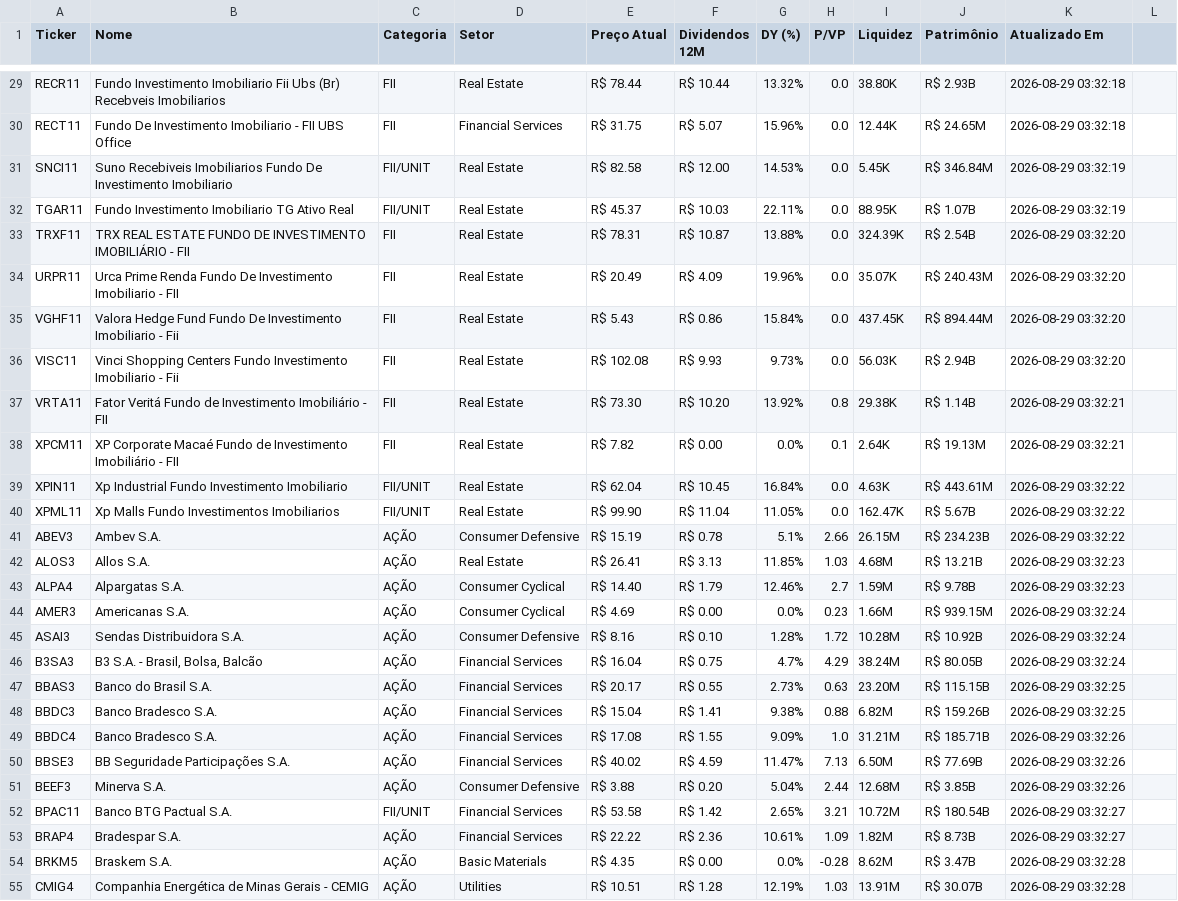
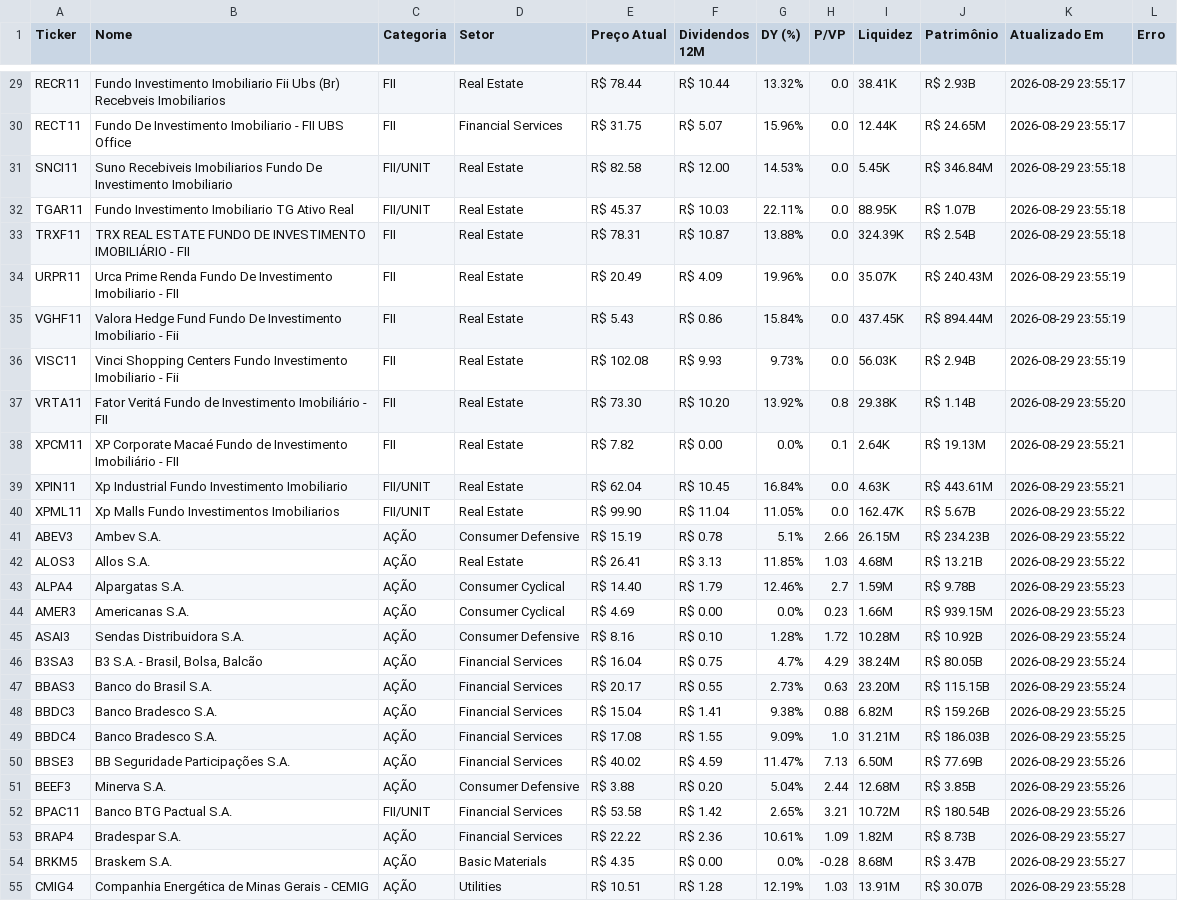
Before and after one commit to emanoelsoares86/vida-paga-market-data, a CSV file: ativos.csv, drawn as a sheet; only a part is shown, gaps mark what is left out; the diff covers the shown part only; the diff names each change by its address in the sheet, - before the commit and + after, or states it on an @@ line.

```diff
--- a/ativos.csv
+++ b/ativos.csv
-L1: (empty)
+L1: Erro
-I29 (Liquidez): 38.80K
+I29 (Liquidez): 38.41K
-K29:K30 (Atualizado Em): 2026-08-29 03:32:18
+K29:K30 (Atualizado Em): 2026-08-29 23:55:17
-K31:K32 (Atualizado Em): 2026-08-29 03:32:19
+K31:K32 (Atualizado Em): 2026-08-29 23:55:18
-K33 (Atualizado Em): 2026-08-29 03:32:20
+K33 (Atualizado Em): 2026-08-29 23:55:18
-K34:K36 (Atualizado Em): 2026-08-29 03:32:20
+K34:K36 (Atualizado Em): 2026-08-29 23:55:19
-K37 (Atualizado Em): 2026-08-29 03:32:21
+K37 (Atualizado Em): 2026-08-29 23:55:20
-K38 (Atualizado Em): 2026-08-29 03:32:21
+K38 (Atualizado Em): 2026-08-29 23:55:21
-K39 (Atualizado Em): 2026-08-29 03:32:22
+K39 (Atualizado Em): 2026-08-29 23:55:21
-K40:K41 (Atualizado Em): 2026-08-29 03:32:22
+K40:K41 (Atualizado Em): 2026-08-29 23:55:22
-K42 (Atualizado Em): 2026-08-29 03:32:23
+K42 (Atualizado Em): 2026-08-29 23:55:22
-K43 (Atualizado Em): 2026-08-29 03:32:23
+K43 (Atualizado Em): 2026-08-29 23:55:23
-K44 (Atualizado Em): 2026-08-29 03:32:24
+K44 (Atualizado Em): 2026-08-29 23:55:23
-K45:K46 (Atualizado Em): 2026-08-29 03:32:24
+K45:K46 (Atualizado Em): 2026-08-29 23:55:24
-K47 (Atualizado Em): 2026-08-29 03:32:25
+K47 (Atualizado Em): 2026-08-29 23:55:24
-K48 (Atualizado Em): 2026-08-29 03:32:25
+K48 (Atualizado Em): 2026-08-29 23:55:25
-J49 (Patrimônio): R$ 185.71B
+J49 (Patrimônio): R$ 186.03B
-K49 (Atualizado Em): 2026-08-29 03:32:26
+K49 (Atualizado Em): 2026-08-29 23:55:25
-K50:K51 (Atualizado Em): 2026-08-29 03:32:26
+K50:K51 (Atualizado Em): 2026-08-29 23:55:26
-K52 (Atualizado Em): 2026-08-29 03:32:27
+K52 (Atualizado Em): 2026-08-29 23:55:26
-K53 (Atualizado Em): 2026-08-29 03:32:27
+K53 (Atualizado Em): 2026-08-29 23:55:27
-I54 (Liquidez): 8.62M
+I54 (Liquidez): 8.68M
-K54 (Atualizado Em): 2026-08-29 03:32:28
+K54 (Atualizado Em): 2026-08-29 23:55:27
-K55 (Atualizado Em): 2026-08-29 03:32:28
+K55 (Atualizado Em): 2026-08-29 23:55:28
```
Also changed, not shown: 151 edited cells elsewhere in this file, 1 other file.
